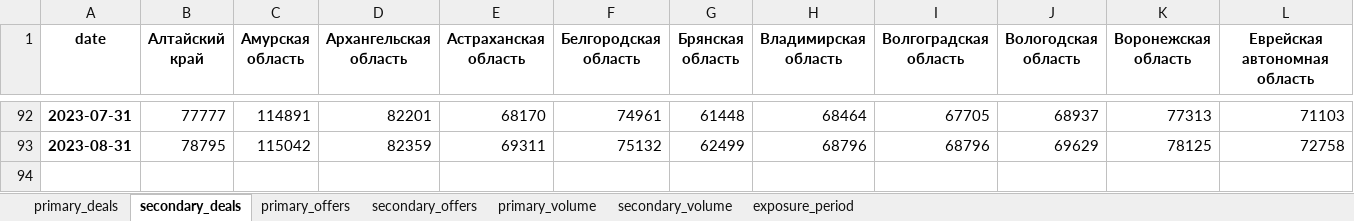
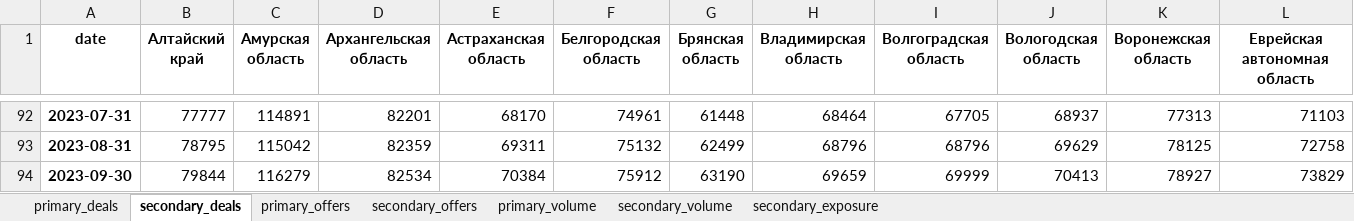
Before and after one commit to Kirill-Murashev/sberindex, an Excel workbook: reshaped_sberindex_data.xlsx, sheet secondary_deals, drawn as a sheet; only a part is shown, gaps mark what is left out; values as stored, in another font and other column widths than the file's, no borders; rows hold the shown columns only; the diff names each change by its address in the sheet, - before the commit and + after, or states it on an @@ line.

```diff
--- a/reshaped_sberindex_data.xlsx (sheet secondary_deals)
+++ b/reshaped_sberindex_data.xlsx (sheet secondary_deals)
-sheet tab: exposure_period
+sheet tab: secondary_exposure
+row 94: 2023-09-30 | 79844 | 116279 | 82534 | 70384 | 75912 | 63190 | 69659 | 69999 | 70413 | 78927 | 73829
```
Also changed, not shown: sheet secondary_volume, sheet secondary_exposure, sheet secondary_offers, sheet primary_volume, sheet primary_offers, sheet primary_deals, 4 other files.
